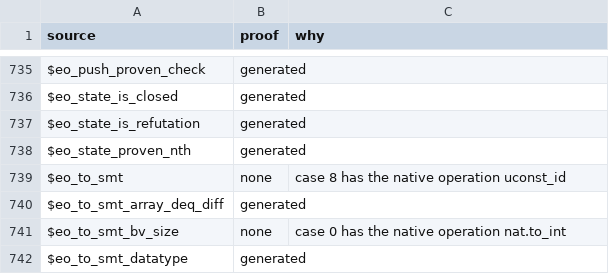
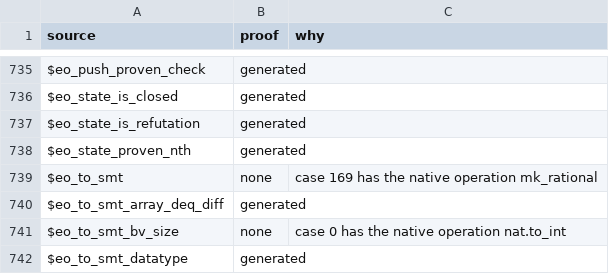
Before and after one commit to daniel-larraz/pathos, a TSV file: generated/cpc-checker/proofs.tsv, drawn as a sheet; only a part is shown, gaps mark what is left out.

```diff
--- a/generated/cpc-checker/proofs.tsv
+++ b/generated/cpc-checker/proofs.tsv
@@ -738,3 +738,3 @@ $eo_state_is_refutation	generated
 $eo_state_proven_nth	generated	
-$eo_to_smt	none	case 8 has the native operation uconst_id
+$eo_to_smt	none	case 169 has the native operation mk_rational
 $eo_to_smt_array_deq_diff	generated	
```
Also changed, not shown: generated/cpcmini-checker/proofs.tsv, 19 other files.
